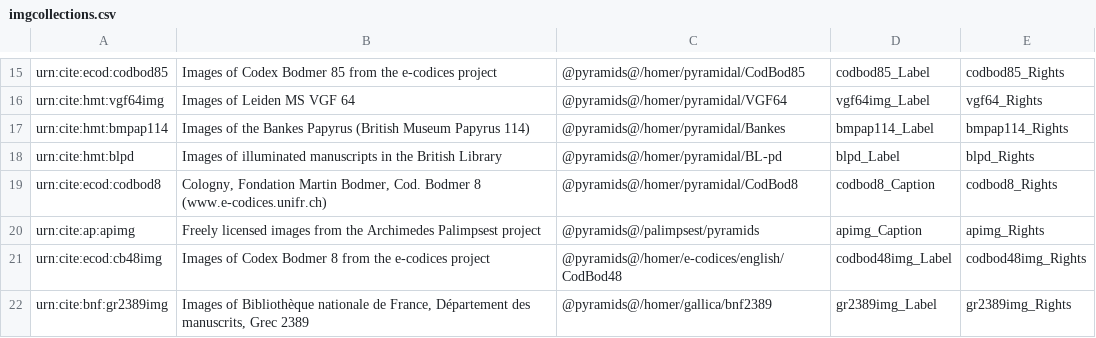
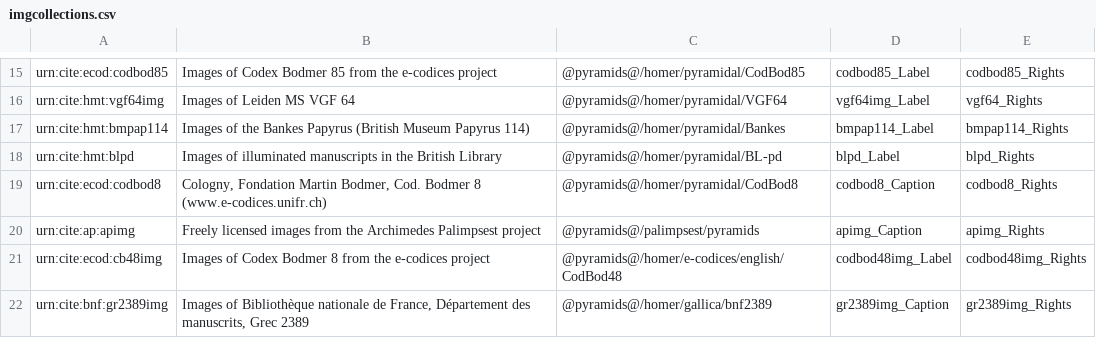
Before and after one commit to openmss/mss, a CSV file: extension-images/imgcollections.csv, drawn as a sheet; only a part is shown, gaps mark what is left out.

```diff
--- a/extension-images/imgcollections.csv
+++ b/extension-images/imgcollections.csv
@@ -21,2 +21,2 @@ urn:cite:hmt:blpd,"Images of illuminated manuscripts in the British Library","@p
 urn:cite:ecod:cb48img,"Images of Codex Bodmer 8 from the e-codices project","@pyramids@/homer/e-codices/english/CodBod48",codbod48img_Label,codbod48img_Rights
-urn:cite:bnf:gr2389img,"Images of Bibliothèque nationale de France, Département des manuscrits, Grec 2389","@pyramids@/homer/gallica/bnf2389",gr2389img_Label,gr2389img_Rights
+urn:cite:bnf:gr2389img,"Images of Bibliothèque nationale de France, Département des manuscrits, Grec 2389","@pyramids@/homer/gallica/bnf2389",gr2389img_Caption,gr2389img_Rights
```
Also changed, not shown: 1 other file.
